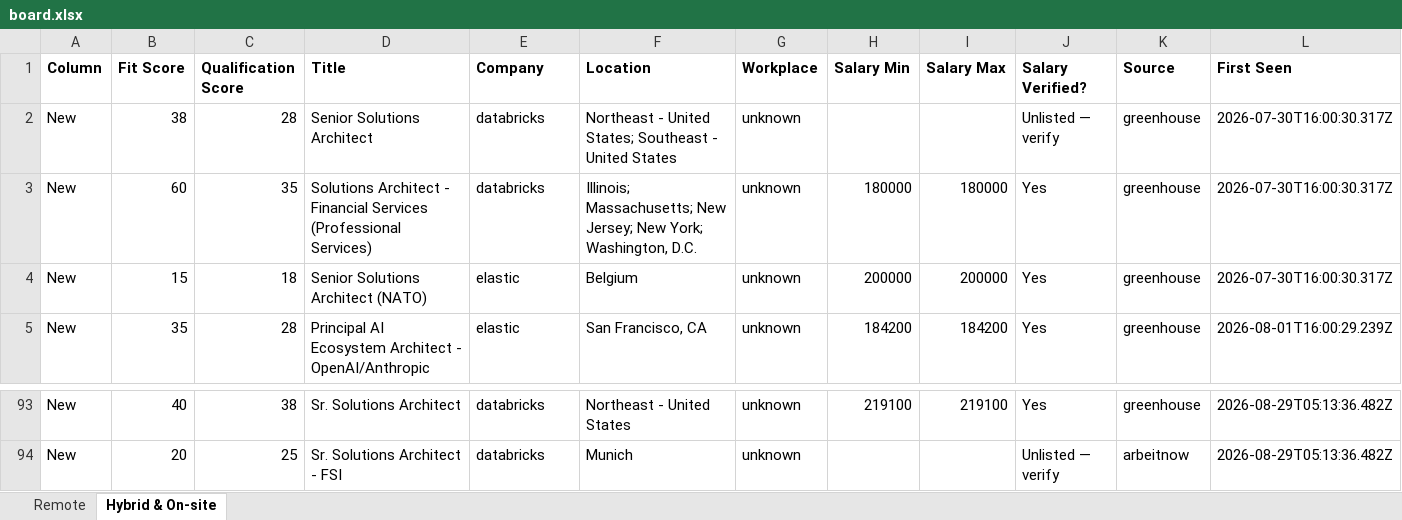
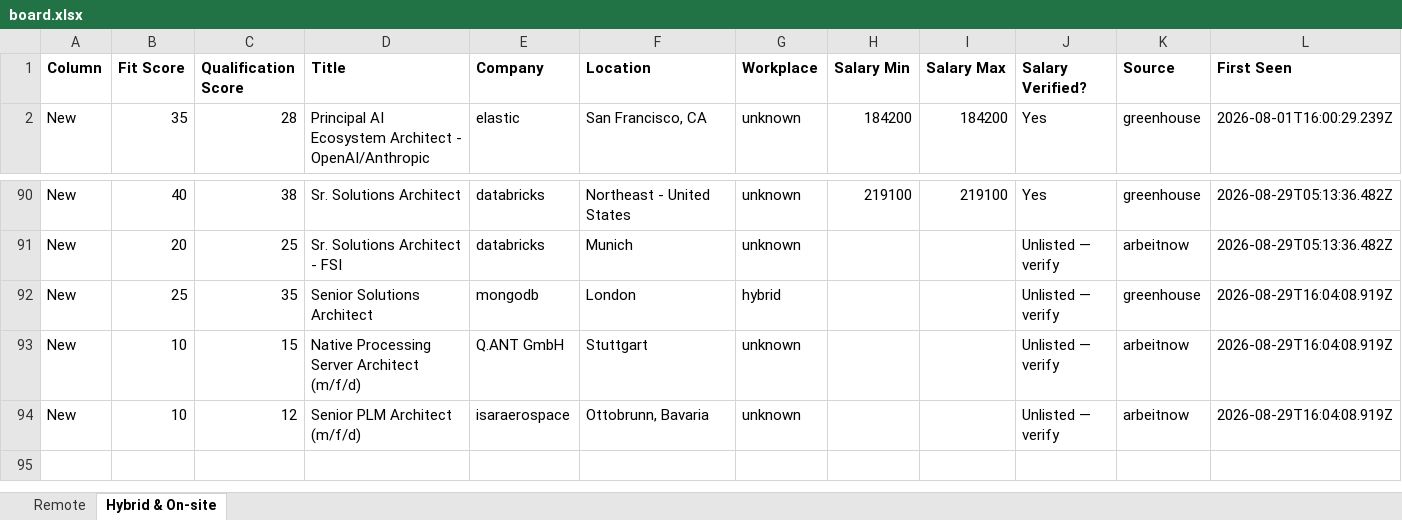
Before and after one commit to naijadamus/goodfela.com, an Excel workbook: hunt/board.xlsx, sheet Hybrid & On-site, drawn as a sheet; only a part is shown, gaps mark what is left out; values as stored, in another font and other column widths than the file's, no borders; removed rows and columns are numbered as before the commit, all else as after; rows hold the shown columns only; the diff names each change by its address in the sheet, - before the commit and + after, or states it on an @@ line.

```diff
--- a/hunt/board.xlsx (sheet Hybrid & On-site)
+++ b/hunt/board.xlsx (sheet Hybrid & On-site)
-row 2: New | 38 | 28 | Senior Solutions Architect | databricks | Northeast - United States; Southeast - United States | unknown |  |  | Unlisted — verify | greenhouse | 2026-07-30T16:00:30.317Z
-row 3: New | 60 | 35 | Solutions Architect - Financial Services (Professional Services) | databricks | Illinois; Massachusetts; New Jersey; New York; Washington, D.C. | unknown | 180000 | 180000 | Yes | greenhouse | 2026-07-30T16:00:30.317Z
-row 4: New | 15 | 18 | Senior Solutions Architect (NATO) | elastic | Belgium | unknown | 200000 | 200000 | Yes | greenhouse | 2026-07-30T16:00:30.317Z
+row 92: New | 25 | 35 | Senior Solutions Architect | mongodb | London | hybrid |  |  | Unlisted — verify | greenhouse | 2026-08-29T16:04:08.919Z
+row 93: New | 10 | 15 | Native Processing Server Architect (m/f/d) | Q.ANT GmbH | Stuttgart | unknown |  |  | Unlisted — verify | arbeitnow | 2026-08-29T16:04:08.919Z
+row 94: New | 10 | 12 | Senior PLM Architect (m/f/d) | isaraerospace | Ottobrunn, Bavaria | unknown |  |  | Unlisted — verify | arbeitnow | 2026-08-29T16:04:08.919Z
```
Also changed, not shown: sheet Remote, 1 other file.
